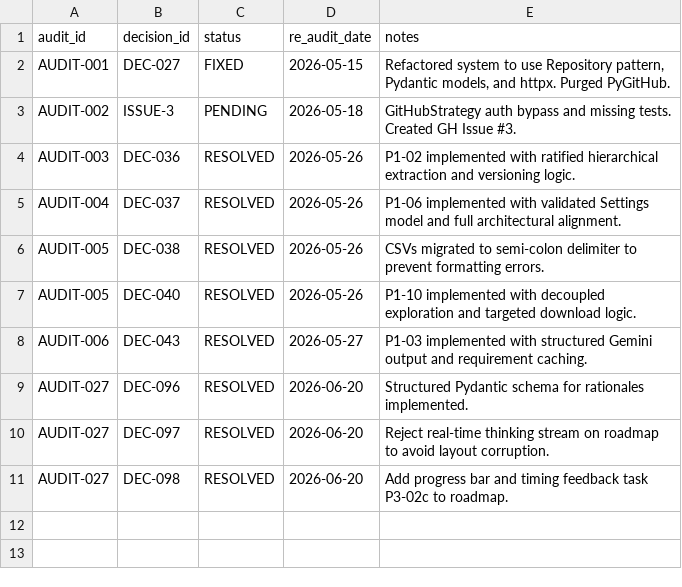
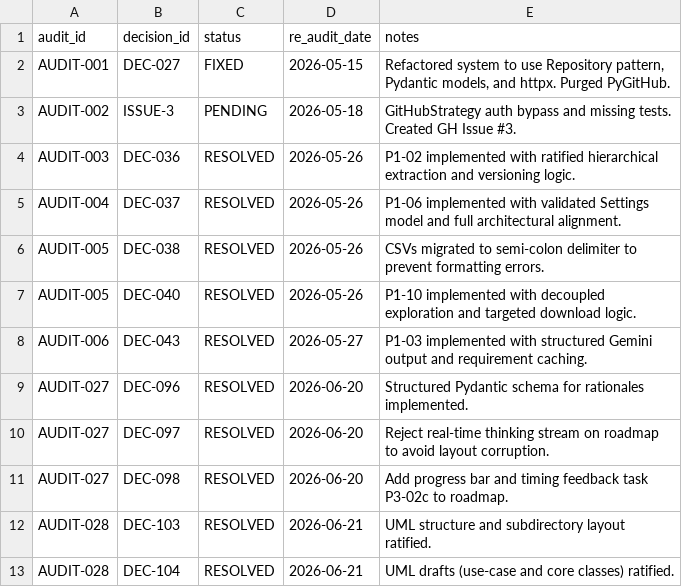
Before and after one commit to suli-g/council-manager, a CSV file: .agents/audit_decisions.csv, drawn as a sheet.

```diff
--- a/.agents/audit_decisions.csv
+++ b/.agents/audit_decisions.csv
@@ -11 +11,3 @@ AUDIT-027;DEC-097;RESOLVED;2026-06-20;Reject real-time thinking stream on roadma
 AUDIT-027;DEC-098;RESOLVED;2026-06-20;Add progress bar and timing feedback task P3-02c to roadmap.
+AUDIT-028;DEC-103;RESOLVED;2026-06-21;UML structure and subdirectory layout ratified.
+AUDIT-028;DEC-104;RESOLVED;2026-06-21;UML drafts (use-case and core classes) ratified.
```
Also changed, not shown: .agents/alternatives.csv, .agents/audits.csv, 12 other files.
